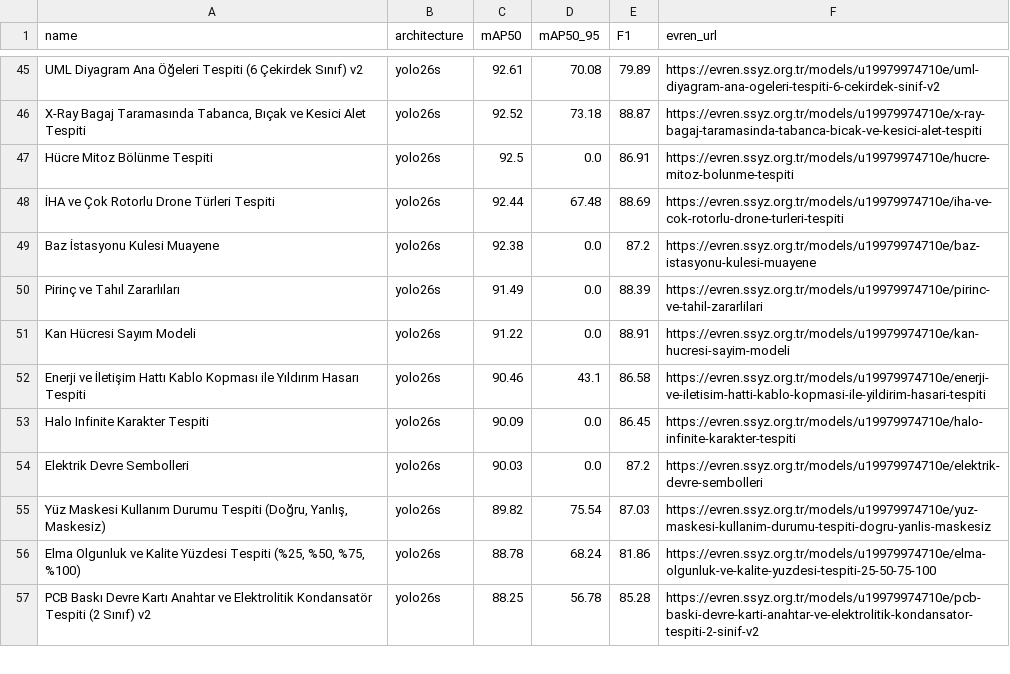
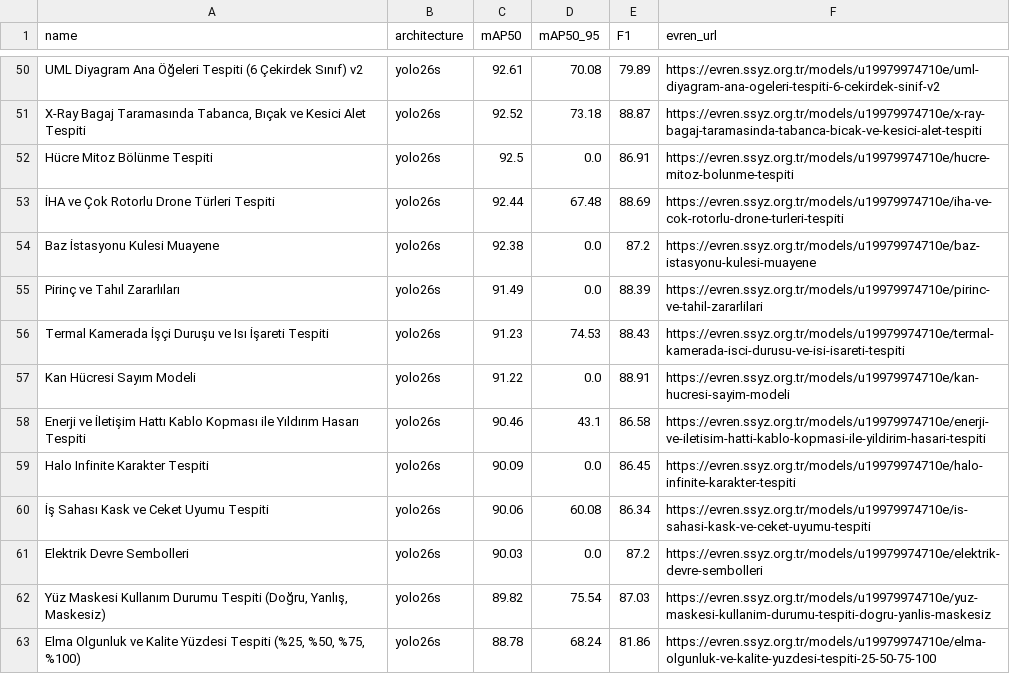
Before and after one commit to kenantabak/evren-yolo26-83-models-benchmark, a CSV file: data/models_benchmark_83.csv, drawn as a sheet; only a part is shown, gaps mark what is left out; the shorter side is filled out with more unchanged rows; the diff covers the shown part only.

Commit message:
data: sync 140 PRODUCTION models CSV

```diff
--- a/data/models_benchmark_83.csv
+++ b/data/models_benchmark_83.csv
@@ -50,2 +55,3 @@ Baz İstasyonu Kulesi Muayene,yolo26s,92.38,0.0,87.2,https://evren.ssyz.org.tr/m
 Pirinç ve Tahıl Zararlıları,yolo26s,91.49,0.0,88.39,https://evren.ssyz.org.tr/models/u19979974710e/pirinc-ve-tahil-zararlilari
+Termal Kamerada İşçi Duruşu ve Isı İşareti Tespiti,yolo26s,91.23,74.53,88.43,https://evren.ssyz.org.tr/models/u19979974710e/termal-kamerada-isci-durusu-ve-isi-isareti-tespiti
 Kan Hücresi Sayım Modeli,yolo26s,91.22,0.0,88.91,https://evren.ssyz.org.tr/models/u19979974710e/kan-hucresi-sayim-modeli
@@ -53,2 +59,3 @@ Enerji ve İletişim Hattı Kablo Kopması ile Yıldırım Hasarı Tespiti,yolo2
 Halo Infinite Karakter Tespiti,yolo26s,90.09,0.0,86.45,https://evren.ssyz.org.tr/models/u19979974710e/halo-infinite-karakter-tespiti
+İş Sahası Kask ve Ceket Uyumu Tespiti,yolo26s,90.06,60.08,86.34,https://evren.ssyz.org.tr/models/u19979974710e/is-sahasi-kask-ve-ceket-uyumu-tespiti
 Elektrik Devre Sembolleri,yolo26s,90.03,0.0,87.2,https://evren.ssyz.org.tr/models/u19979974710e/elektrik-devre-sembolleri
```
Also changed, not shown: 12 added rows and 1 moved row elsewhere in this file.
